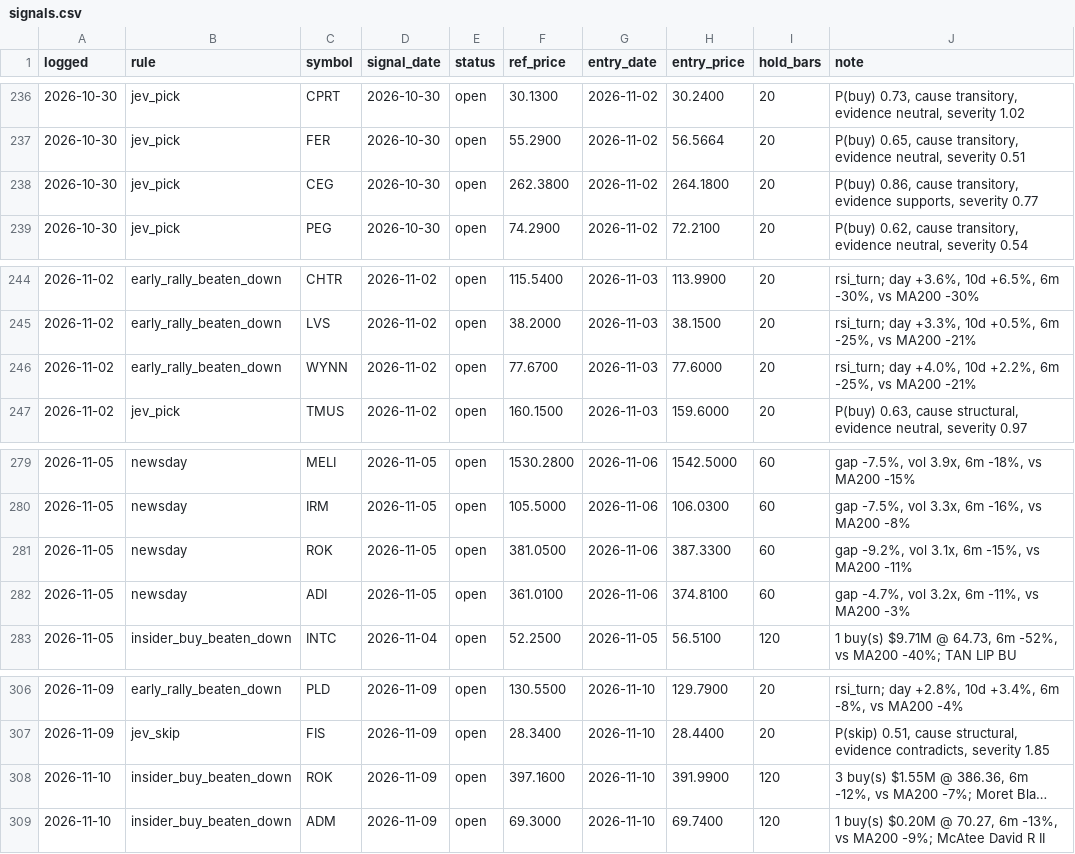
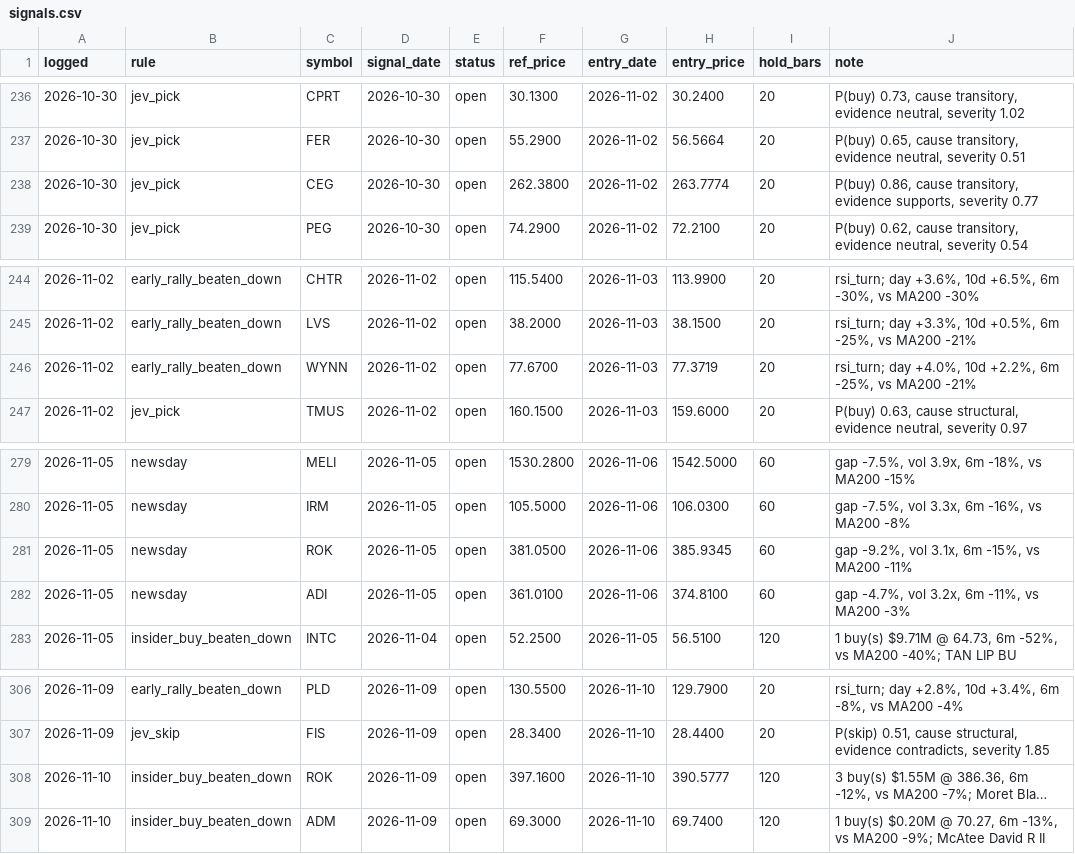
Before and after one commit to OrenRachamim/AlgoVision, a CSV file: journal/signals.csv, drawn as a sheet; only a part is shown, gaps mark what is left out; long unchanged cells end in …; the diff covers the shown part only; the diff names each change by its address in the sheet, - before the commit and + after, or states it on an @@ line.

```diff
--- a/journal/signals.csv
+++ b/journal/signals.csv
-H238 (entry_price): 264.1800
+H238 (entry_price): 263.7774
-H246 (entry_price): 77.6000
+H246 (entry_price): 77.3719
-H281 (entry_price): 387.3300
+H281 (entry_price): 385.9345
-H308 (entry_price): 391.9900
+H308 (entry_price): 390.5777
```
Also changed, not shown: 7 added rows and 28 edited cells elsewhere in this file, journal/decisions.csv, journal/lookback.csv, 15 other files.
